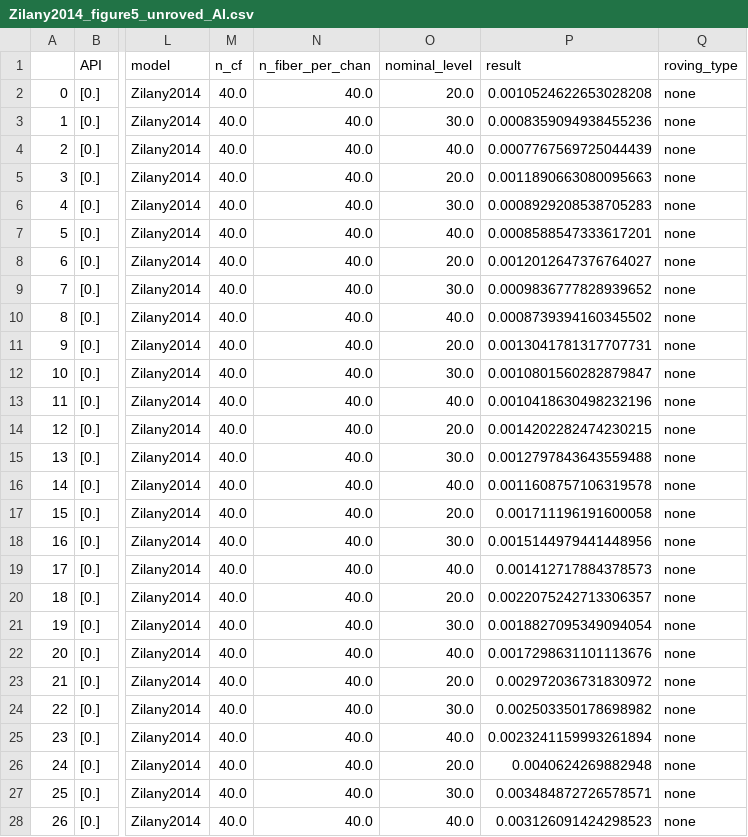
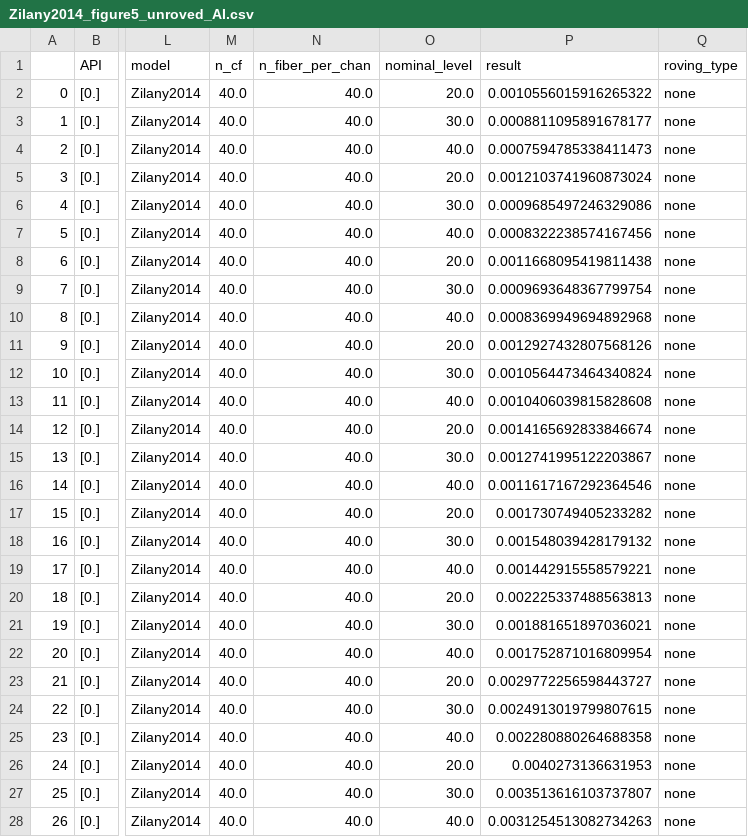
Before and after one commit to guestdaniel/GuestOxenham2022, a CSV file: figure5/Zilany2014_figure5_unroved_AI.csv, drawn as a sheet; only a part is shown, gaps mark what is left out; the diff covers the shown part only; the diff names each change by its address in the sheet, - before the commit and + after, or states it on an @@ line.

```diff
--- a/figure5/Zilany2014_figure5_unroved_AI.csv
+++ b/figure5/Zilany2014_figure5_unroved_AI.csv
-P2 (result): 0.0010524622653028208
+P2 (result): 0.0010556015916265322
-P3 (result): 0.0008359094938455236
+P3 (result): 0.0008811095891678177
-P4 (result): 0.0007767569725044439
+P4 (result): 0.0007594785338411473
-P5 (result): 0.0011890663080095663
+P5 (result): 0.0012103741960873024
-P6 (result): 0.0008929208538705283
+P6 (result): 0.0009685497246329086
-P7 (result): 0.0008588547333617201
+P7 (result): 0.0008322238574167456
-P8 (result): 0.0012012647376764027
+P8 (result): 0.0011668095419811438
-P9 (result): 0.0009836777828939652
+P9 (result): 0.0009693648367799754
-P10 (result): 0.0008739394160345502
+P10 (result): 0.0008369949694892968
-P11 (result): 0.0013041781317707731
+P11 (result): 0.0012927432807568126
-P12 (result): 0.0010801560282879847
+P12 (result): 0.0010564473464340824
-P13 (result): 0.0010418630498232196
+P13 (result): 0.0010406039815828608
-P14 (result): 0.0014202282474230215
+P14 (result): 0.0014165692833846674
-P15 (result): 0.0012797843643559488
+P15 (result): 0.0012741995122203867
-P16 (result): 0.0011608757106319578
+P16 (result): 0.0011617167292364546
-P17 (result): 0.001711196191600058
+P17 (result): 0.001730749405233282
-P18 (result): 0.0015144979441448956
+P18 (result): 0.001548039428179132
-P19 (result): 0.001412717884378573
+P19 (result): 0.001442915558579221
-P20 (result): 0.0022075242713306357
+P20 (result): 0.002225337488563813
-P21 (result): 0.0018827095349094054
+P21 (result): 0.001881651897036021
-P22 (result): 0.0017298631101113676
+P22 (result): 0.001752871016809954
-P23 (result): 0.002972036731830972
+P23 (result): 0.0029772256598443727
-P24 (result): 0.002503350178698982
+P24 (result): 0.0024913019799807615
-P25 (result): 0.0023241159993261894
+P25 (result): 0.002280880264688358
-P26 (result): 0.0040624269882948
+P26 (result): 0.0040273136631953
-P27 (result): 0.003484872726578571
+P27 (result): 0.003513616103737807
-P28 (result): 0.003126091424298523
+P28 (result): 0.0031254513082734263
```
Also changed, not shown: 45 edited cells elsewhere in this file, figure4/Heinz2001_figure4_unroved_AI.csv, figure4/Heinz2001_figure4_unroved_RP.csv, 26 other files.
